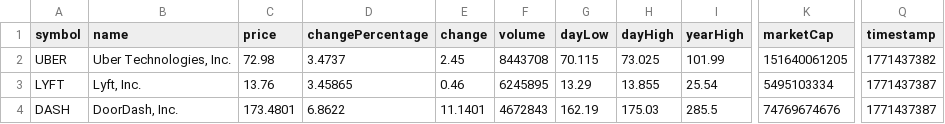
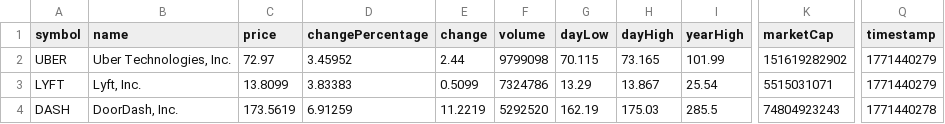
Before and after one commit to MDSB129891/Uber_Thesis_Anwers-, a CSV file: data/raw/quotes_universe_raw.csv, drawn as a sheet; only a part is shown, gaps mark what is left out; the diff names each change by its address in the sheet, - before the commit and + after, or states it on an @@ line.

```diff
--- a/data/raw/quotes_universe_raw.csv
+++ b/data/raw/quotes_universe_raw.csv
-C2 (price): 72.98
+C2 (price): 72.97
-D2 (changePercentage): 3.4737
+D2 (changePercentage): 3.45952
-E2 (change): 2.45
+E2 (change): 2.44
-F2 (volume): 8443708
+F2 (volume): 9799098
-H2 (dayHigh): 73.025
+H2 (dayHigh): 73.165
-K2 (marketCap): 151640061205
+K2 (marketCap): 151619282902
-Q2 (timestamp): 1771437382
+Q2 (timestamp): 1771440279
-C3 (price): 13.76
+C3 (price): 13.8099
-D3 (changePercentage): 3.45865
+D3 (changePercentage): 3.83383
-E3 (change): 0.46
+E3 (change): 0.5099
-F3 (volume): 6245895
+F3 (volume): 7324786
-H3 (dayHigh): 13.855
+H3 (dayHigh): 13.867
-K3 (marketCap): 5495103334
+K3 (marketCap): 5515031071
-Q3 (timestamp): 1771437387
+Q3 (timestamp): 1771440279
-C4 (price): 173.4801
+C4 (price): 173.5619
-D4 (changePercentage): 6.8622
+D4 (changePercentage): 6.91259
-E4 (change): 11.1401
+E4 (change): 11.2219
-F4 (volume): 4672843
+F4 (volume): 5292520
-K4 (marketCap): 74769674676
+K4 (marketCap): 74804923243
-Q4 (timestamp): 1771437387
+Q4 (timestamp): 1771440278
```
Also changed, not shown: data/processed/comps_snapshot.csv, data/processed/news_evidence_UBER.csv, 13 other files.
